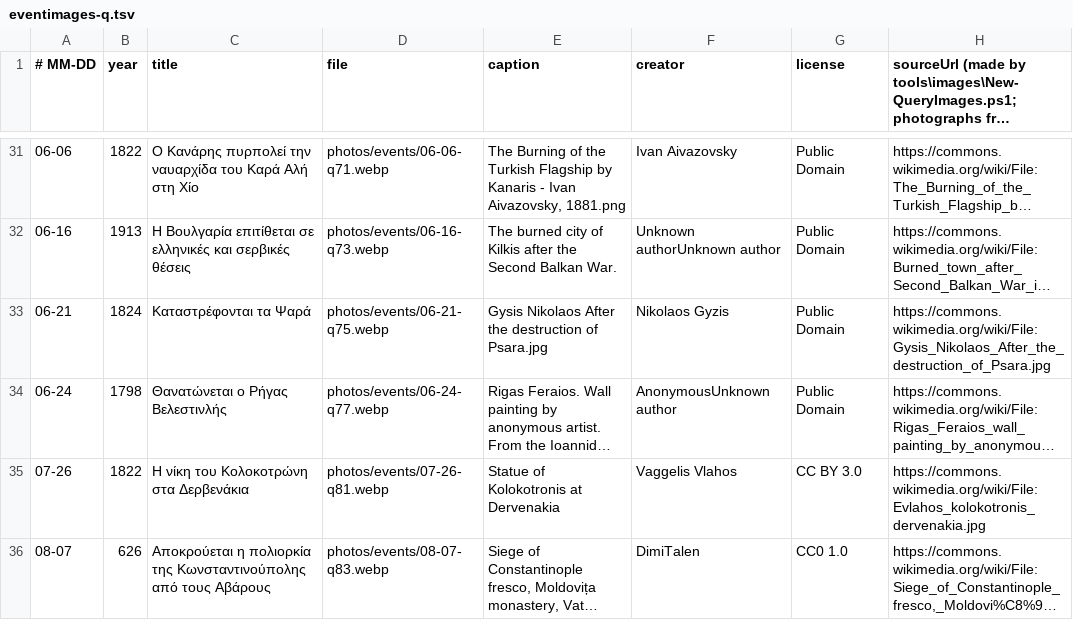
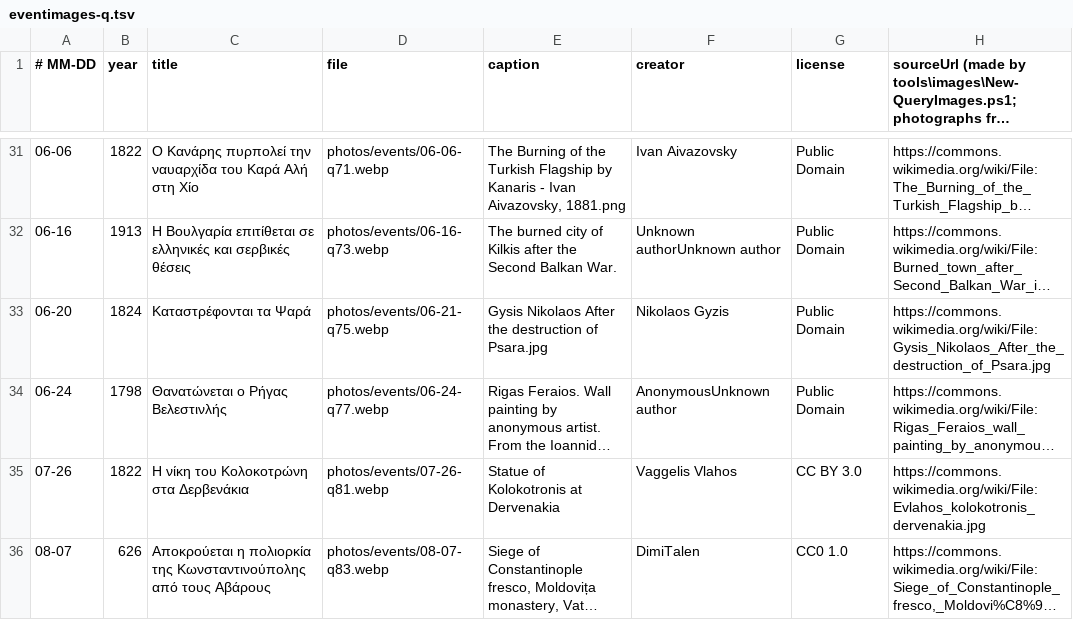
Before and after one commit to gs-applabs/san-shmera, a TSV file: data/images/eventimages-q.tsv, drawn as a sheet; only a part is shown, gaps mark what is left out; long unchanged cells end in …; the diff names each change by its address in the sheet, - before the commit and + after, or states it on an @@ line.

```diff
--- a/data/images/eventimages-q.tsv
+++ b/data/images/eventimages-q.tsv
-A33 (# MM-DD): 06-21
+A33 (# MM-DD): 06-20
```
Also changed, not shown: data/ids/ids.tsv, data/images/eventimages-q2.tsv, 16 other files.
